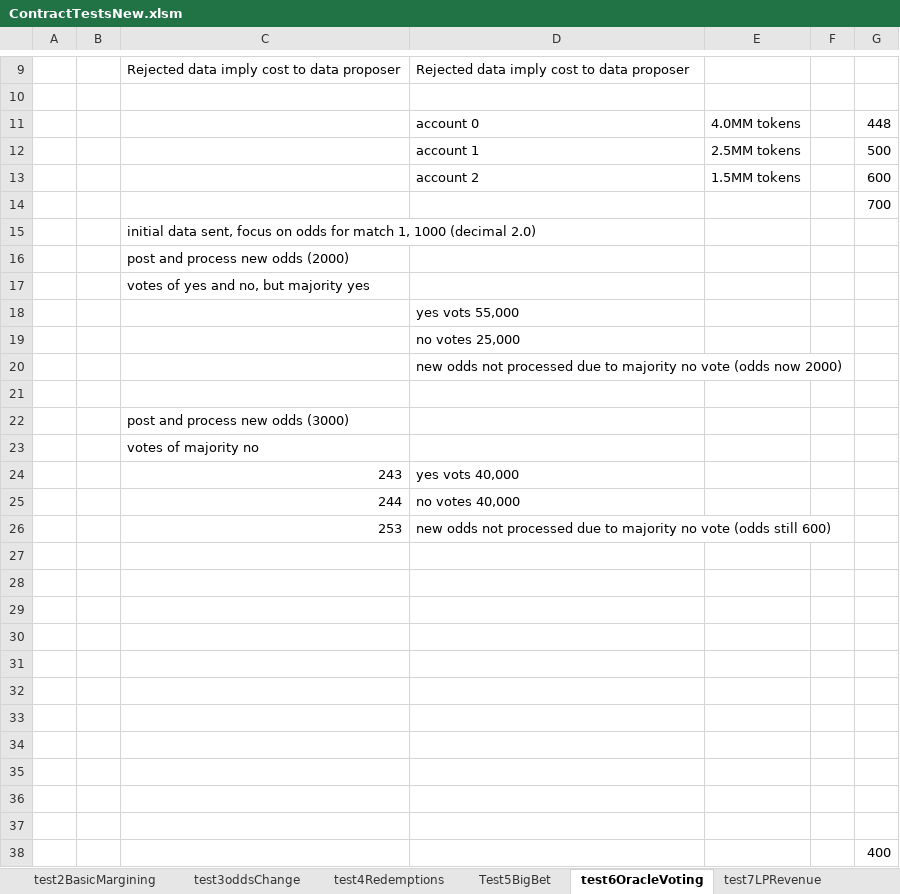
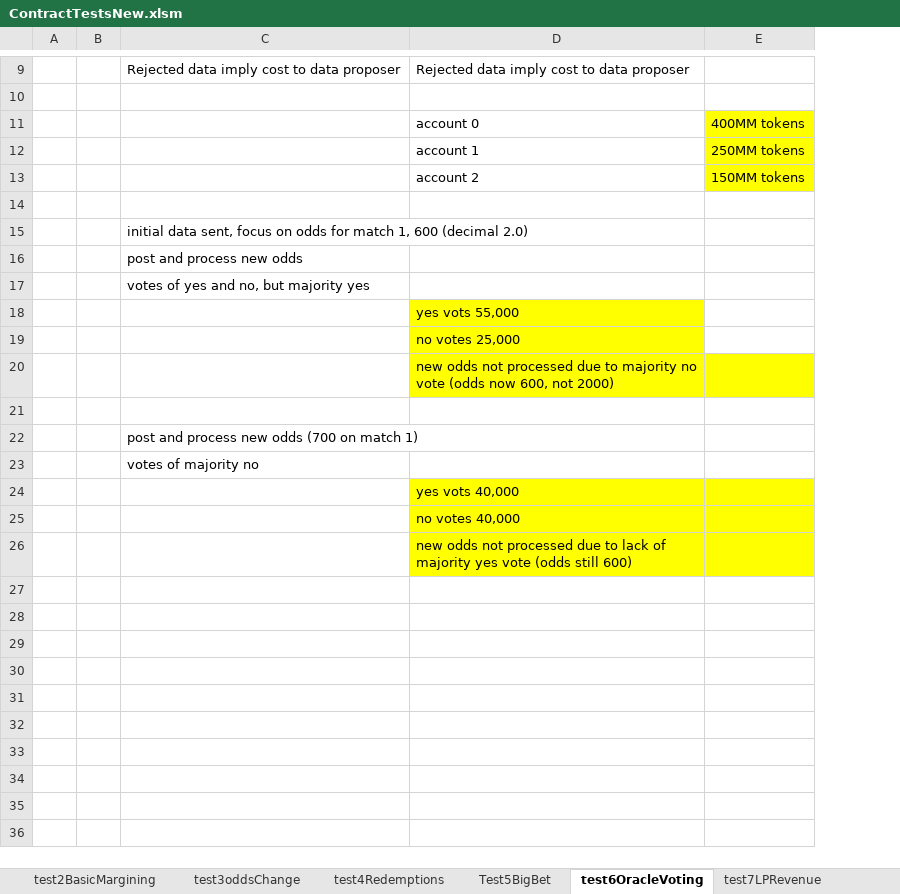
Before and after one commit to JRobertOppenheimer/AvaxSportsBook, an Excel workbook: docs/ContractTestsNew.xlsm, sheet test6OracleVoting, drawn as a sheet; only a part is shown, gaps mark what is left out; values as stored, in another font and other column widths than the file's, no borders; removed rows and columns are numbered as before the commit, all else as after; the diff names each change by its address in the sheet, - before the commit and + after, or states it on an @@ line.

```diff
--- a/docs/ContractTestsNew.xlsm (sheet test6OracleVoting)
+++ b/docs/ContractTestsNew.xlsm (sheet test6OracleVoting)
-column E, rows 11-13: 4.0MM tokens | 2.5MM tokens | 1.5MM tokens
-column F, empty
-column G, rows 11-14: 448 | 500 | 600 | 700
+column E, rows 11-13: 400MM tokens | 250MM tokens | 150MM tokens
-C15: …match 1, 1000 (decimal 2.0)
+C15: …match 1, 600 (decimal 2.0)
-C16: post and process new odds (2000)
+C16: post and process new odds
-D18:D20 fill: none
+D18:D20 fill: #FFFF00
-D20: …(odds now 2000)
+D20: …(odds now 600, not 2000)
-C22: post and process new odds (3000)
+C22: post and process new odds (700 on match 1)
-row 24:  |  | 243 | yes vots 40,000
-row 25:  |  | 244 | no votes 40,000
-row 26:  |  | 253 | new odds not processed due to majority no vote (odds still 600)
-D24: (empty)
+D24: yes vots 40,000
-D24:D26 fill: none
+D24:D26 fill: #FFFF00
-D25: (empty)
+D25: no votes 40,000
-D26: (empty)
+D26: new odds not processed due to lack of majority yes vote (odds still 600)
-row 30: (empty)
-row 31: (empty)
-row 32: (empty)
-row 33: (empty)
-row 34: (empty)
-row 35: (empty)
-row 36: (empty)
-row 37: (empty)
-row 38:  |  |  |  |  |  | 400
```
Also changed, not shown: sheet test8OracleRevenue, sheet test7LPRevenue, sheet test3oddsChange, sheet test4Redemptions, sheet test1BasicMargining, sheet test2BasicMargining, 1 more sheet, formulas that keep their value, 2 other files.
